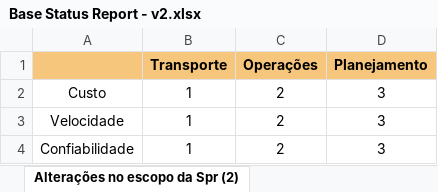
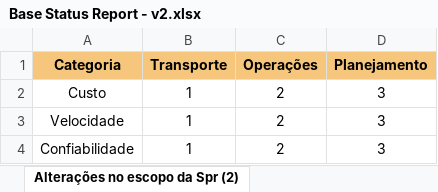
Before and after one commit to JhonataCarajas/Status-Report, an Excel workbook: BD/Base Status Report - v2.xlsx, sheet Alterações no escopo da Spr (2), drawn as a sheet; values as stored, in another font and other column widths than the file's, no borders; charts and pictures not drawn; the diff names each change by its address in the sheet, - before the commit and + after, or states it on an @@ line.

Commit message:
update

```diff
--- a/BD/Base Status Report - v2.xlsx (sheet Alterações no escopo da Spr (2))
+++ b/BD/Base Status Report - v2.xlsx (sheet Alterações no escopo da Spr (2))
-A1: (empty)
+A1: Categoria
```
Also changed, not shown: sheet Alterações no escopo da Spr (3), other sheet tabs, charts or pictures.
